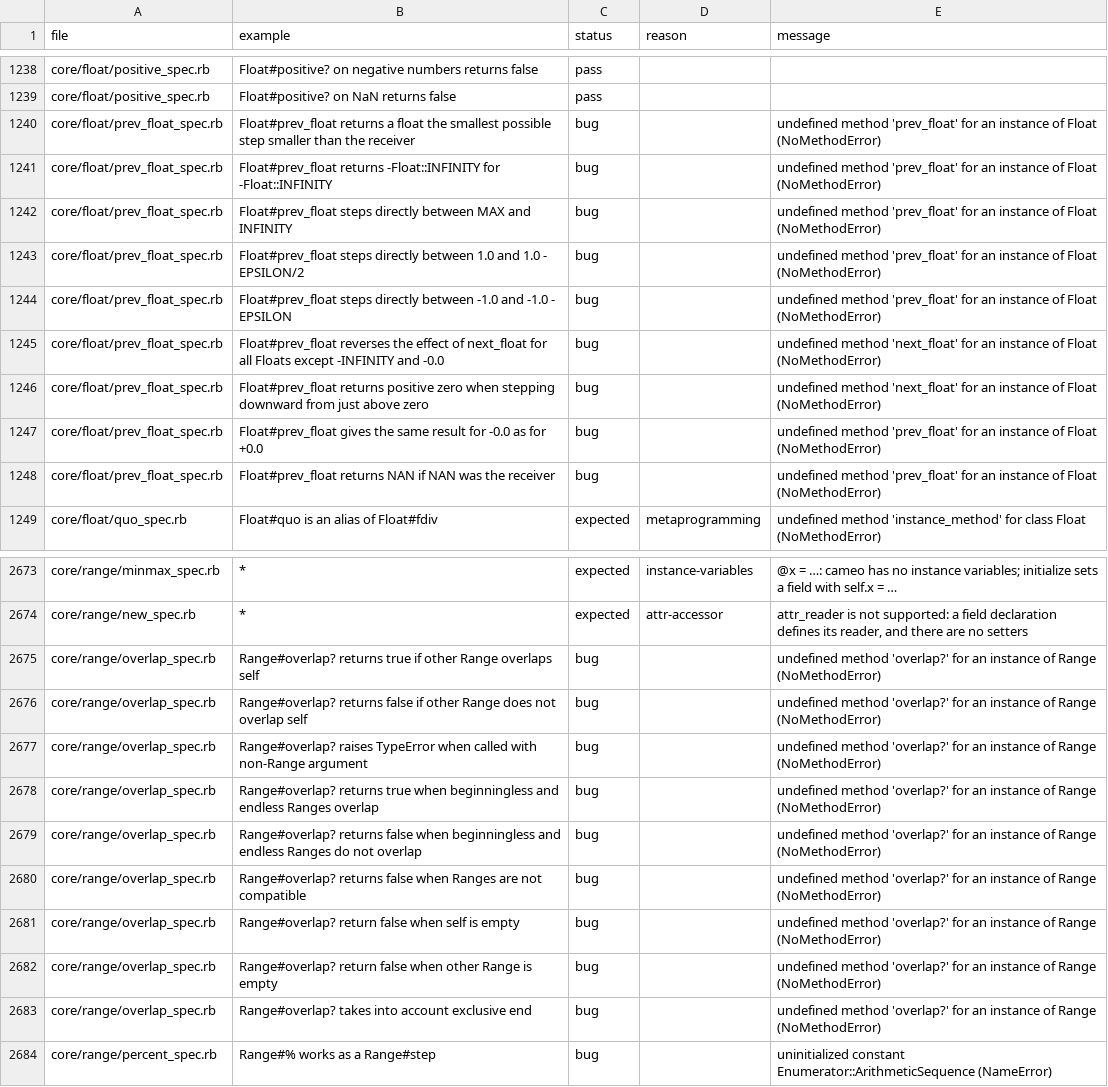
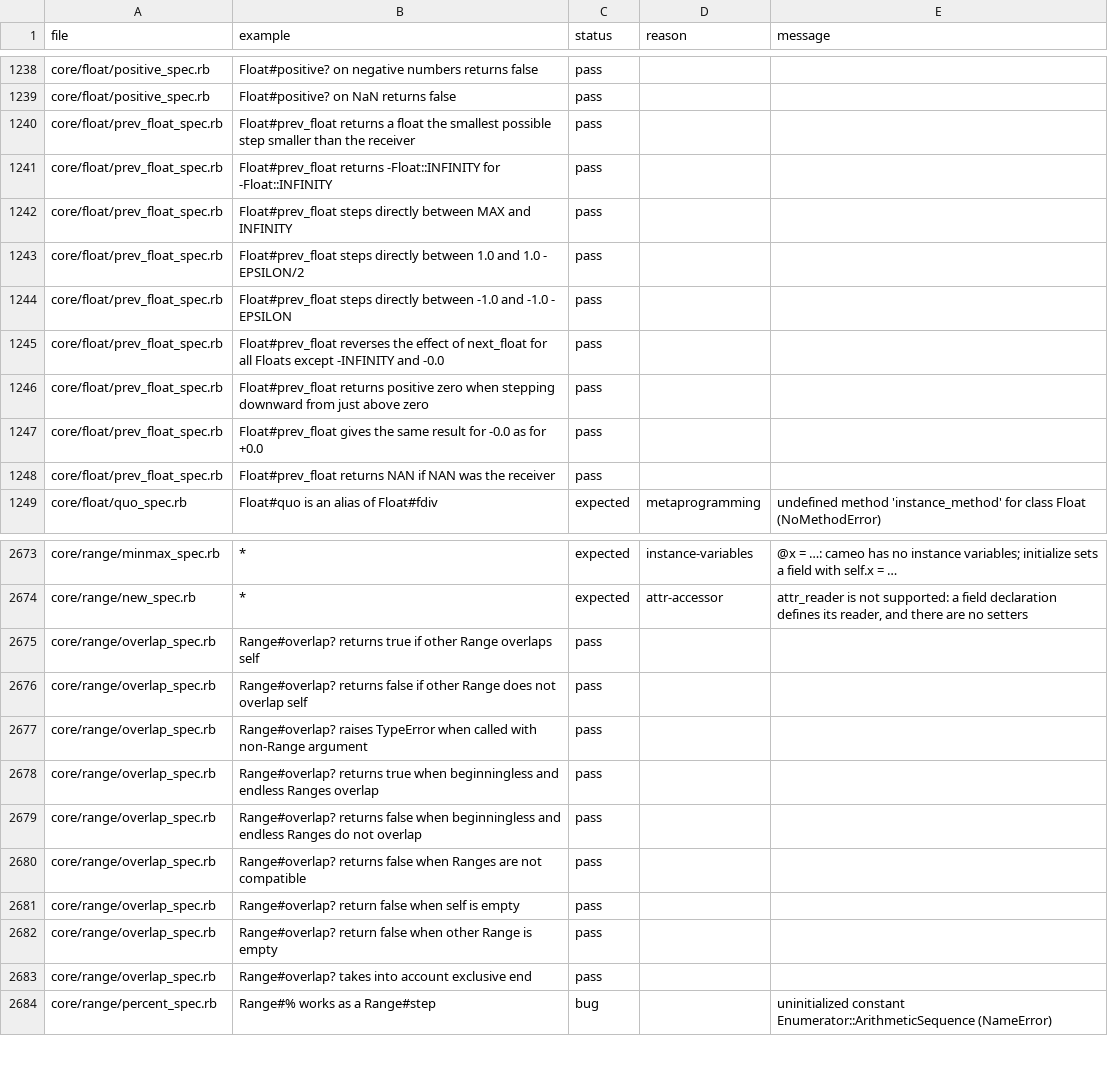
Before and after one commit to cameo-lang/cameo, a TSV file: specs/status.tsv, drawn as a sheet; only a part is shown, gaps mark what is left out; the diff covers the shown part only.

```diff
--- a/specs/status.tsv
+++ b/specs/status.tsv
@@ -1239,11 +1239,11 @@ core/float/positive_spec.rb	Float#positive? on negative numbers returns false	pa
 core/float/positive_spec.rb	Float#positive? on NaN returns false	pass		
-core/float/prev_float_spec.rb	Float#prev_float returns a float the smallest possible step smaller than the receiver	bug		undefined method 'prev_float' for an instance of Float (NoMethodError)
-core/float/prev_float_spec.rb	Float#prev_float returns -Float::INFINITY for -Float::INFINITY	bug		undefined method 'prev_float' for an instance of Float (NoMethodError)
-core/float/prev_float_spec.rb	Float#prev_float steps directly between MAX and INFINITY	bug		undefined method 'prev_float' for an instance of Float (NoMethodError)
-core/float/prev_float_spec.rb	Float#prev_float steps directly between 1.0 and 1.0 - EPSILON/2	bug		undefined method 'prev_float' for an instance of Float (NoMethodError)
-core/float/prev_float_spec.rb	Float#prev_float steps directly between -1.0 and -1.0 - EPSILON	bug		undefined method 'prev_float' for an instance of Float (NoMethodError)
-core/float/prev_float_spec.rb	Float#prev_float reverses the effect of next_float for all Floats except -INFINITY and -0.0	bug		undefined method 'next_float' for an instance of Float (NoMethodError)
-core/float/prev_float_spec.rb	Float#prev_float returns positive zero when stepping downward from just above zero	bug		undefined method 'next_float' for an instance of Float (NoMethodError)
-core/float/prev_float_spec.rb	Float#prev_float gives the same result for -0.0 as for +0.0	bug		undefined method 'prev_float' for an instance of Float (NoMethodError)
-core/float/prev_float_spec.rb	Float#prev_float returns NAN if NAN was the receiver	bug		undefined method 'prev_float' for an instance of Float (NoMethodError)
+core/float/prev_float_spec.rb	Float#prev_float returns a float the smallest possible step smaller than the receiver	pass		
+core/float/prev_float_spec.rb	Float#prev_float returns -Float::INFINITY for -Float::INFINITY	pass		
+core/float/prev_float_spec.rb	Float#prev_float steps directly between MAX and INFINITY	pass		
+core/float/prev_float_spec.rb	Float#prev_float steps directly between 1.0 and 1.0 - EPSILON/2	pass		
+core/float/prev_float_spec.rb	Float#prev_float steps directly between -1.0 and -1.0 - EPSILON	pass		
+core/float/prev_float_spec.rb	Float#prev_float reverses the effect of next_float for all Floats except -INFINITY and -0.0	pass		
+core/float/prev_float_spec.rb	Float#prev_float returns positive zero when stepping downward from just above zero	pass		
+core/float/prev_float_spec.rb	Float#prev_float gives the same result for -0.0 as for +0.0	pass		
+core/float/prev_float_spec.rb	Float#prev_float returns NAN if NAN was the receiver	pass		
 core/float/quo_spec.rb	Float#quo is an alias of Float#fdiv	expected	metaprogramming	undefined method 'instance_method' for class Float (NoMethodError)
@@ -2674,11 +2674,11 @@ core/range/minmax_spec.rb	*	expected	instance-variables	@x = …: cameo has no i
 core/range/new_spec.rb	*	expected	attr-accessor	attr_reader is not supported: a field declaration defines its reader, and there are no setters
-core/range/overlap_spec.rb	Range#overlap? returns true if other Range overlaps self	bug		undefined method 'overlap?' for an instance of Range (NoMethodError)
-core/range/overlap_spec.rb	Range#overlap? returns false if other Range does not overlap self	bug		undefined method 'overlap?' for an instance of Range (NoMethodError)
-core/range/overlap_spec.rb	Range#overlap? raises TypeError when called with non-Range argument	bug		undefined method 'overlap?' for an instance of Range (NoMethodError)
-core/range/overlap_spec.rb	Range#overlap? returns true when beginningless and endless Ranges overlap	bug		undefined method 'overlap?' for an instance of Range (NoMethodError)
-core/range/overlap_spec.rb	Range#overlap? returns false when beginningless and endless Ranges do not overlap	bug		undefined method 'overlap?' for an instance of Range (NoMethodError)
-core/range/overlap_spec.rb	Range#overlap? returns false when Ranges are not compatible	bug		undefined method 'overlap?' for an instance of Range (NoMethodError)
-core/range/overlap_spec.rb	Range#overlap? return false when self is empty	bug		undefined method 'overlap?' for an instance of Range (NoMethodError)
-core/range/overlap_spec.rb	Range#overlap? return false when other Range is empty	bug		undefined method 'overlap?' for an instance of Range (NoMethodError)
-core/range/overlap_spec.rb	Range#overlap? takes into account exclusive end	bug		undefined method 'overlap?' for an instance of Range (NoMethodError)
+core/range/overlap_spec.rb	Range#overlap? returns true if other Range overlaps self	pass		
+core/range/overlap_spec.rb	Range#overlap? returns false if other Range does not overlap self	pass		
+core/range/overlap_spec.rb	Range#overlap? raises TypeError when called with non-Range argument	pass		
+core/range/overlap_spec.rb	Range#overlap? returns true when beginningless and endless Ranges overlap	pass		
+core/range/overlap_spec.rb	Range#overlap? returns false when beginningless and endless Ranges do not overlap	pass		
+core/range/overlap_spec.rb	Range#overlap? returns false when Ranges are not compatible	pass		
+core/range/overlap_spec.rb	Range#overlap? return false when self is empty	pass		
+core/range/overlap_spec.rb	Range#overlap? return false when other Range is empty	pass		
+core/range/overlap_spec.rb	Range#overlap? takes into account exclusive end	pass		
 core/range/percent_spec.rb	Range#% works as a Range#step	bug		uninitialized constant Enumerator::ArithmeticSequence (NameError)
```
Also changed, not shown: 118 edited cells elsewhere in this file, 6 other files.
